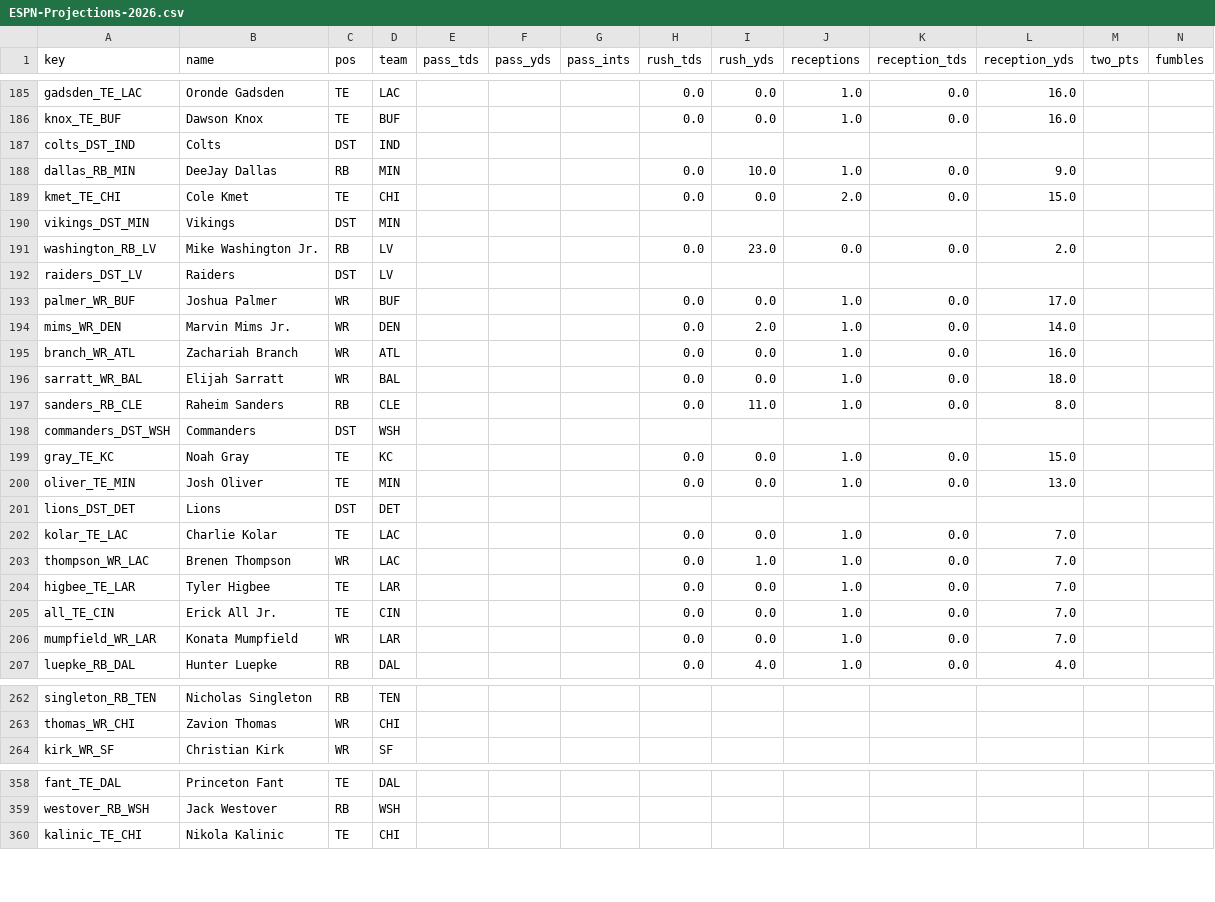
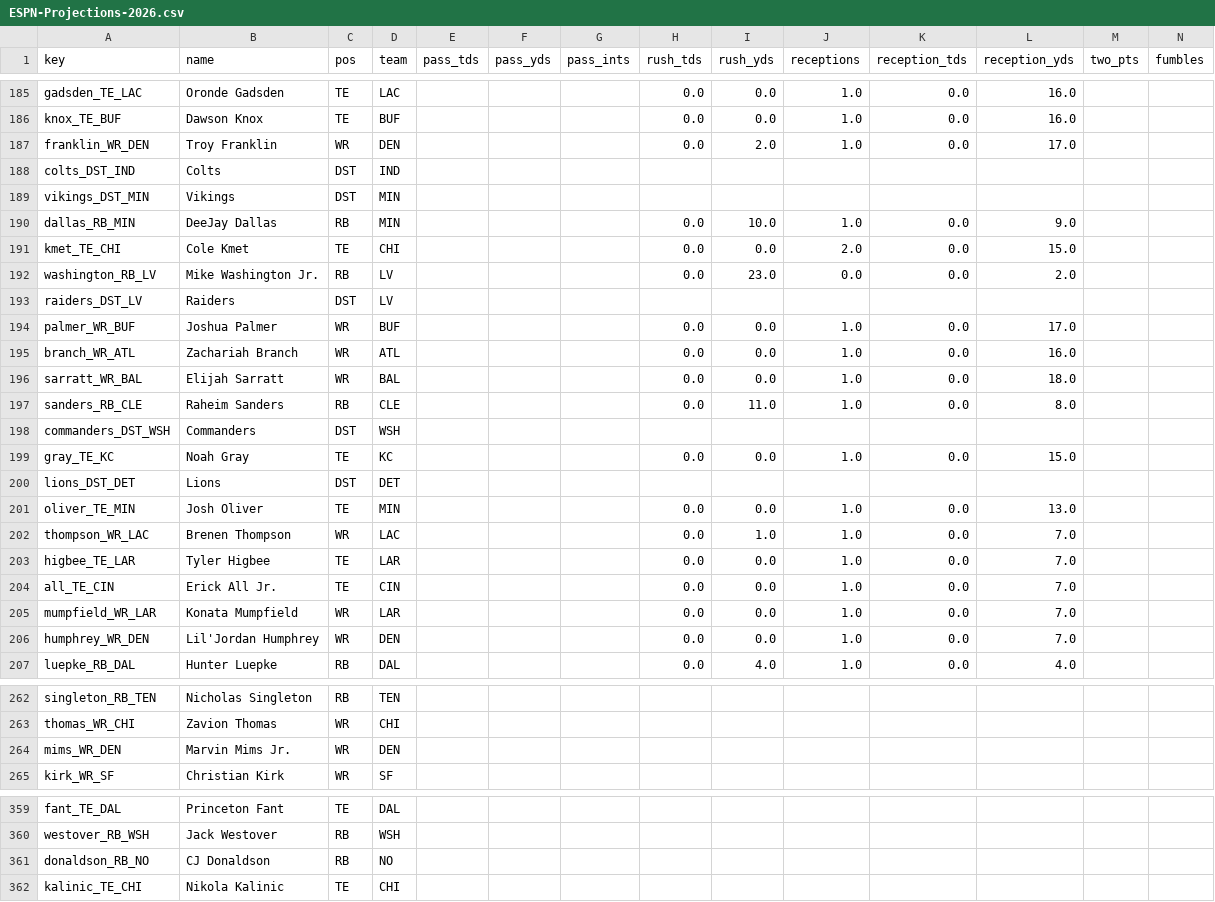
Before and after one commit to c4c-innovationslab/fantasy-football-manager, a CSV file: data/raw/projections/ESPN-Projections-2026.csv, drawn as a sheet; only a part is shown, gaps mark what is left out; removed rows and columns are numbered as before the commit, all else as after; rows hold the shown columns only; the diff covers the shown part only; the diff names each change by its address in the sheet, - before the commit and + after, or states it on an @@ line.

```diff
--- a/data/raw/projections/ESPN-Projections-2026.csv
+++ b/data/raw/projections/ESPN-Projections-2026.csv
+row 187: franklin_WR_DEN | Troy Franklin | WR | DEN |  |  |  | 0.0 | 2.0 | 1.0 | 0.0 | 17.0
@@ row 190 moved to row 189: vikings_DST_MIN @@
-row 194: mims_WR_DEN | Marvin Mims Jr. | WR | DEN |  |  |  | 0.0 | 2.0 | 1.0 | 0.0 | 14.0
@@ row 201 moved to row 200: lions_DST_DET @@
-row 202: kolar_TE_LAC | Charlie Kolar | TE | LAC |  |  |  | 0.0 | 0.0 | 1.0 | 0.0 | 7.0
+row 206: humphrey_WR_DEN | Lil'Jordan Humphrey | WR | DEN |  |  |  | 0.0 | 0.0 | 1.0 | 0.0 | 7.0
+row 264: mims_WR_DEN | Marvin Mims Jr. | WR | DEN
+row 361: donaldson_RB_NO | CJ Donaldson | RB | NO
```
Also changed, not shown: 3 added rows, 3 removed rows, 14 moved rows and 3 edited cells elsewhere in this file, data/processed/Projections-2026.csv, data/raw/projections/CBS-Projections-2026.csv, 2 other files.
